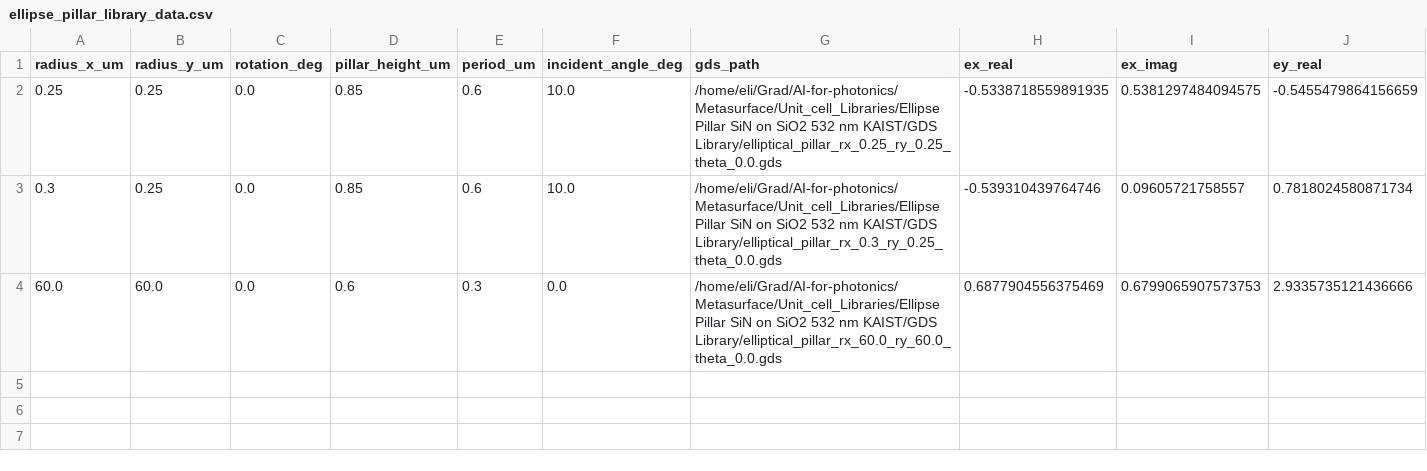
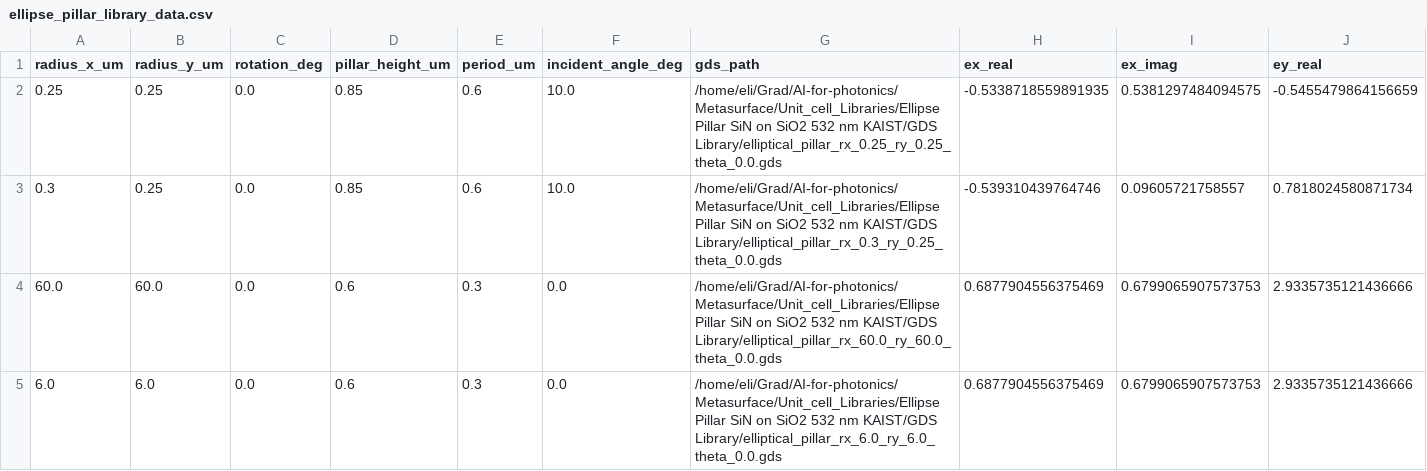
Before and after one commit to elimiller/AI-for-photonics, a CSV file: Metasurface/Unit_cell_Libraries/Ellipse Pillar SiN on SiO2 532 nm KAIST/Library Data/ellipse_pillar_library_data.csv, drawn as a sheet; only a part is shown; rows hold the shown columns only; the diff names each change by its address in the sheet, - before the commit and + after, or states it on an @@ line.

```diff
--- a/Metasurface/Unit_cell_Libraries/Ellipse Pillar SiN on SiO2 532 nm KAIST/Library Data/ellipse_pillar_library_data.csv
+++ b/Metasurface/Unit_cell_Libraries/Ellipse Pillar SiN on SiO2 532 nm KAIST/Library Data/ellipse_pillar_library_data.csv
+row 5: 6.0 | 6.0 | 0.0 | 0.6 | 0.3 | 0.0 | /home/eli/Grad/AI-for-photonics/Metasurface/Unit_cell_Libraries/Ellipse Pillar SiN on SiO2 532 nm KAIST/GDS Library/elliptical_pillar_rx_6.0_ry_6.0_theta_0.0.gds | 0.6877904556375469 | 0.6799065907573753 | 2.9335735121436666
```
Also changed, not shown: 43 other files.
